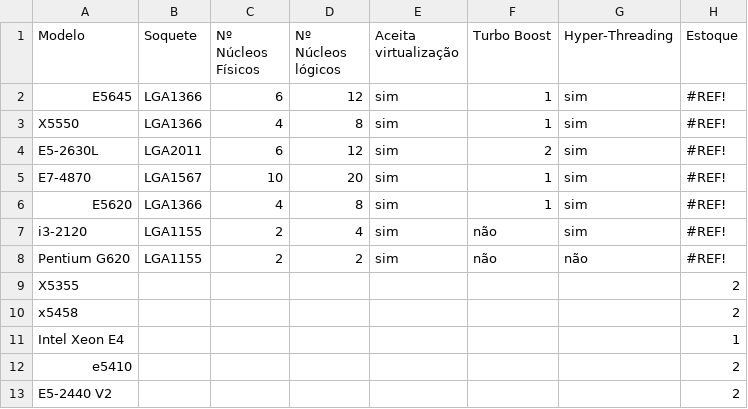
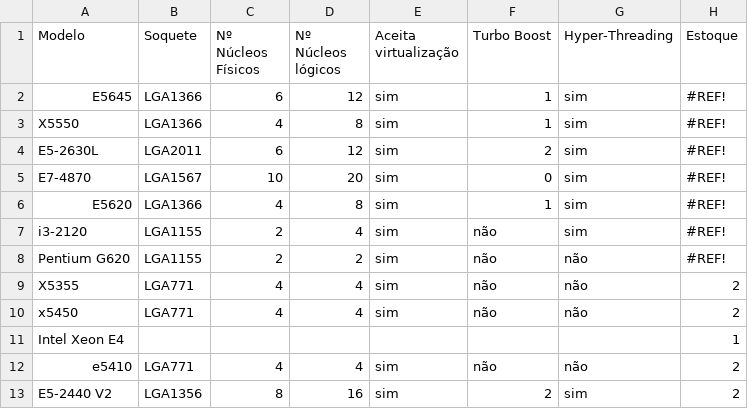
Before and after one commit to Jascicleiton/ControleEstoque, a CSV file: Controle de Estoque/Assets/Sheets/Processador.csv, drawn as a sheet.

```diff
--- a/Controle de Estoque/Assets/Sheets/Processador.csv
+++ b/Controle de Estoque/Assets/Sheets/Processador.csv
@@ -4,3 +4,3 @@ X5550,LGA1366,4,8,sim,1,sim,#REF!
 E5-2630L,LGA2011,6,12,sim,2,sim,#REF!
-E7-4870,LGA1567,10,20,sim,1,sim,#REF!
+E7-4870,LGA1567,10,20,sim,0,sim,#REF!
 E5620,LGA1366,4,8,sim,1,sim,#REF!
@@ -8,6 +8,6 @@ i3-2120,LGA1155,2,4,sim,não,sim,#REF!
 Pentium G620,LGA1155,2,2,sim,não,não,#REF!
-X5355,,,,,,,2
-x5458,,,,,,,2
+X5355,LGA771,4,4,sim,não,não,2
+x5450,LGA771,4,4,sim,não,não,2
 Intel Xeon E4,,,,,,,1
-e5410,,,,,,,2
-E5-2440 V2,,,,,,,2
+e5410,LGA771,4,4,sim,não,não,2
+E5-2440 V2,LGA1356,8,16,sim,2,sim,2
```
Also changed, not shown: Controle de Estoque/Assets/Sheets/Adaptador AC.csv, Controle de Estoque/Assets/Sheets/Desktop.csv, 11 other files.
